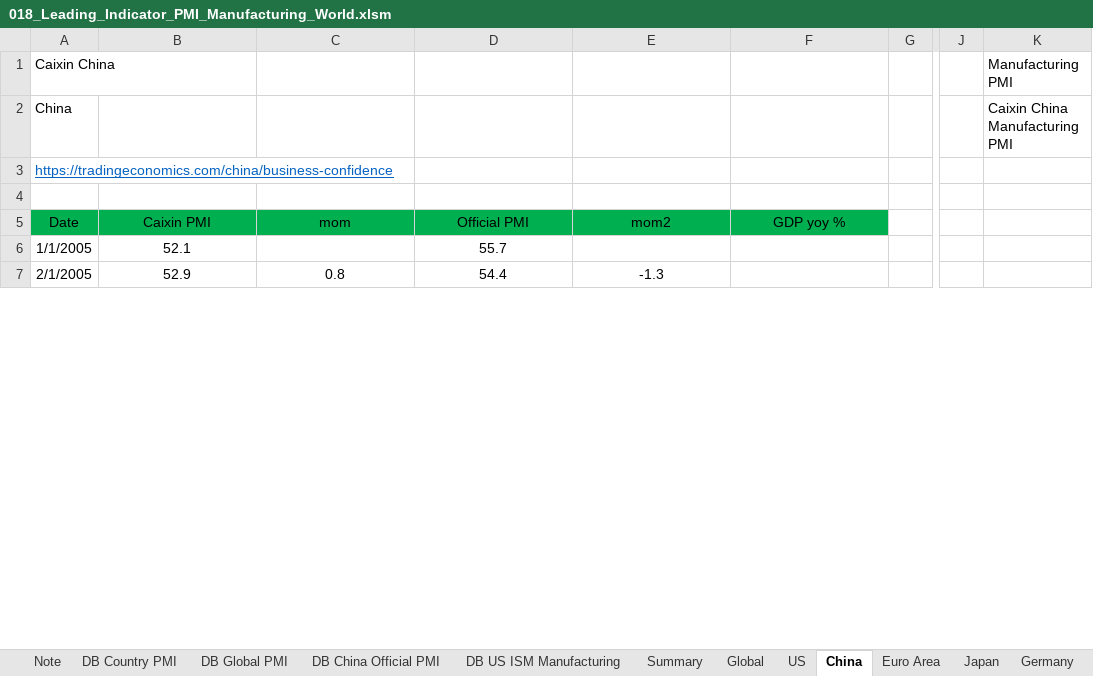
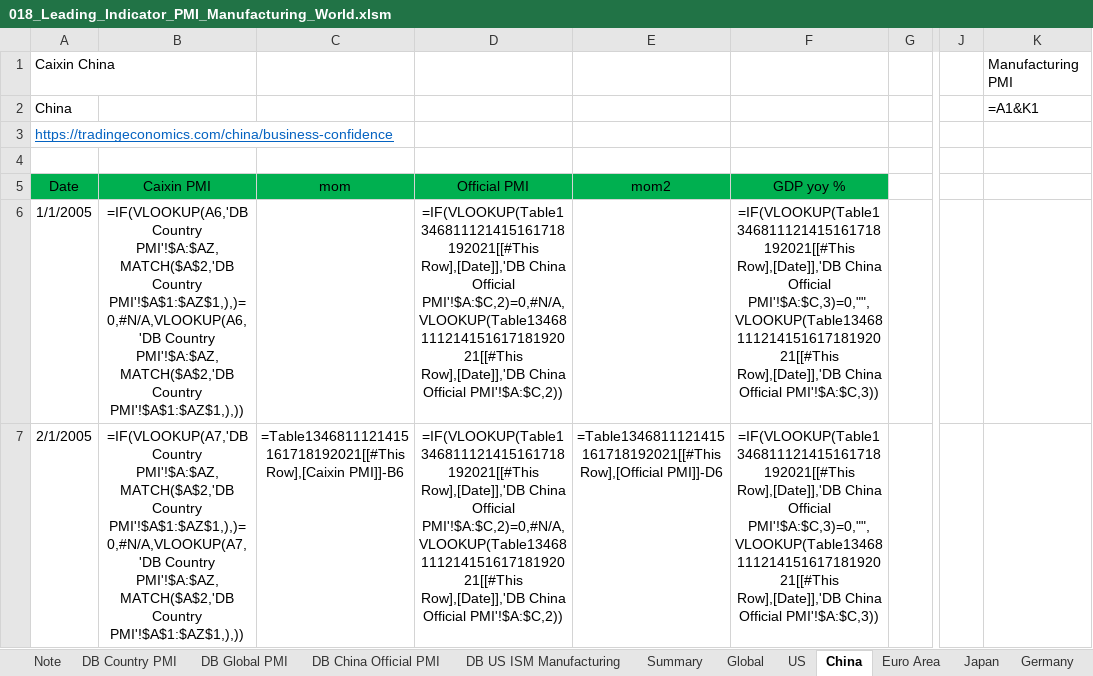
Before and after one commit to markjm5/portfoliomanagement, an Excel workbook: trading_excel_files/03_Leading_Indicators/018_Leading_Indicator_PMI_Manufacturing_World.xlsm, sheet China, drawn as a sheet; only a part is shown, gaps mark what is left out; values as stored, in another font and other column widths than the file's, no borders; formulas without a stored value are shown as written; charts and pictures and conditional formats and table styles not drawn; the diff covers the shown part only; the diff names each change by its address in the sheet, - before the commit and + after, or states it on an @@ line.

Commit message:
updated excel files and 013 py because bonds table changed

```diff
--- a/trading_excel_files/03_Leading_Indicators/018_Leading_Indicator_PMI_Manufacturing_World.xlsm (sheet China)
+++ b/trading_excel_files/03_Leading_Indicators/018_Leading_Indicator_PMI_Manufacturing_World.xlsm (sheet China)
-K2: Caixin China Manufacturing PMI
+K2: =A1&K1
-B6 (Caixin PMI): 52.1
+B6 (Caixin PMI): =IF(VLOOKUP(A6,'DB Country PMI'!$A:$AZ,MATCH($A$2,'DB Country PMI'!$A$1:$AZ$1,),)=0,#N/A,VLOOKUP(A6,'DB Country PMI'!$A:$AZ,MATCH($A$2,'DB Country PMI'!$A$1:$AZ$1,),))
-D6 (Official PMI): 55.7
+D6 (Official PMI): =IF(VLOOKUP(Table1346811121415161718192021[[#This Row],[Date]],'DB China Official PMI'!$A:$C,2)=0,#N/A,VLOOKUP(Table1346811121415161718192021[[#This Row],[Date]],'DB China Official PMI'!$A:$C,2))
-F6:F7 (GDP yoy %): (empty)
+F6:F7 (GDP yoy %): =IF(VLOOKUP(Table1346811121415161718192021[[#This Row],[Date]],'DB China Official PMI'!$A:$C,3)=0,"",VLOOKUP(Table1346811121415161718192021[[#This Row],[Date]],'DB China Official PMI'!$A:$C,3))
-B7 (Caixin PMI): 52.9
+B7 (Caixin PMI): =IF(VLOOKUP(A7,'DB Country PMI'!$A:$AZ,MATCH($A$2,'DB Country PMI'!$A$1:$AZ$1,),)=0,#N/A,VLOOKUP(A7,'DB Country PMI'!$A:$AZ,MATCH($A$2,'DB Country PMI'!$A$1:$AZ$1,),))
-C7 (mom): 0.8
+C7 (mom): =Table1346811121415161718192021[[#This Row],[Caixin PMI]]-B6
-D7 (Official PMI): 54.4
+D7 (Official PMI): =IF(VLOOKUP(Table1346811121415161718192021[[#This Row],[Date]],'DB China Official PMI'!$A:$C,2)=0,#N/A,VLOOKUP(Table1346811121415161718192021[[#This Row],[Date]],'DB China Official PMI'!$A:$C,2))
-E7 (mom2): -1.3
+E7 (mom2): =Table1346811121415161718192021[[#This Row],[Official PMI]]-D6
```
Also changed, not shown: 1 added row and 1075 edited cells elsewhere in this sheet, sheet Summary, sheet Euro Area, sheet UK, sheet Denmark, sheet Global, sheet South Africa, 30 more sheets, charts or pictures, trading_excel_files/01_lagging_coincident_indicators/003_lagging_indicator_world_gdp.xlsm, trading_excel_files/01_lagging_coincident_indicators/005_Lagging_Indicator_Job_Market_US_World.xlsm, 33 other files.
